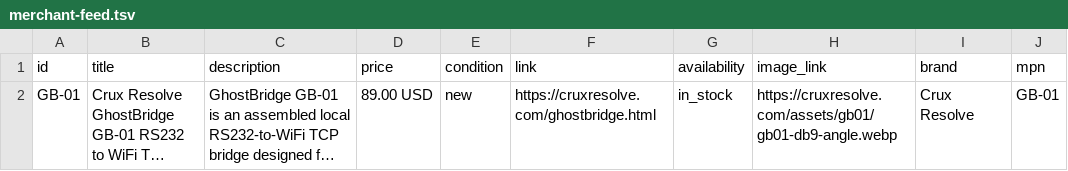
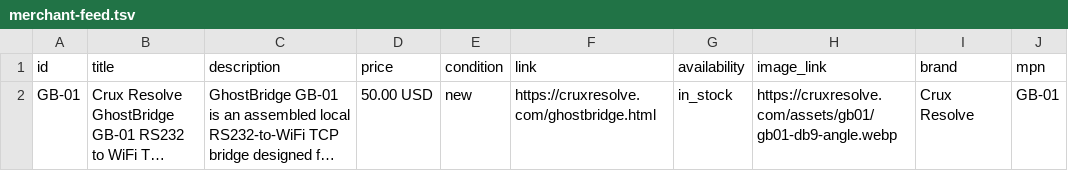
Before and after one commit to cruxresolve/cruxresolve.github.io, a TSV file: merchant-feed.tsv, drawn as a sheet; long unchanged cells end in …; the diff names each change by its address in the sheet, - before the commit and + after, or states it on an @@ line.

Commit message:
Publish GhostTune $35 and GhostBridge $50 + shipping prices
* Stage requested GhostTune $35 and GhostBridge $50 pricing: index.html

* Stage requested GhostTune $35 and GhostBridge $50 pricing: _includes/ghosttune/part1.html

* Stage requested GhostTune $35 and GhostBridge $50 pricing: _includes/ghosttune/part3.html

* Stage requested GhostTune $35 and GhostBridge $50 pricing: ghosttune-app.html

* Stage requested GhostTune $35 and GhostBridge $50 pricing: _layouts/default.html

* Stage requested GhostTune $35 and GhostBridge $50 pricing: ghostbridge.html

* Stage requested GhostTune $35 and GhostBridge $50 pricing: _includes/ghostbridge/part1.html

* Stage requested GhostTune $35 and GhostBridge $50 pricing: _includes/ghostbridge/part3.html

* Align public product and merchant feed pricing: support.html

* Align public product and merchant feed pricing: ghosttune.html

* Align public product and merchant feed pricing: wifi-serial-device-server.html

* Align public product and merchant feed pricing: rs232-wifi.html

* Align public product and merchant feed pricing: blog/ghostbridge-now-available.html

* Align public product and merchant feed pricing: blog/can-you-tune-a-car-from-your-phone.html

* Align public product and merchant feed pricing: merchant-feed.tsv

* Align public product and merchant feed pricing: merchant-products.tsv

* Stage pricing analytics, validation and discovery metadata: assets/js/site.js

* Stage pricing analytics, validation and discovery metadata: scripts/check_live_site.py

* Stage pricing analytics, validation and discovery metadata: llms.txt

* Stage pricing analytics, validation and discovery metadata: sitemap.xml

* Write final customer-facing pricing facts for post-checkout synchronization

```diff
--- a/merchant-feed.tsv
+++ b/merchant-feed.tsv
-D2 (price): 89.00 USD
+D2 (price): 50.00 USD
```
Also changed, not shown: merchant-products.tsv, 18 other files.
